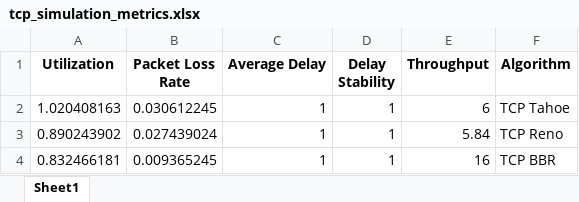
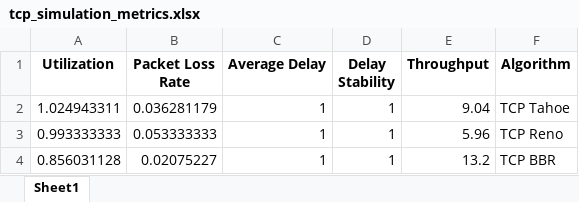
Before and after one commit to jbcgames/Seguimiento_Redes, an Excel workbook: tcp_simulation_metrics.xlsx, sheet Sheet1, drawn as a sheet; values as stored, in another font and other column widths than the file's, no borders; the diff names each change by its address in the sheet, - before the commit and + after, or states it on an @@ line.

```diff
--- a/tcp_simulation_metrics.xlsx (sheet Sheet1)
+++ b/tcp_simulation_metrics.xlsx (sheet Sheet1)
-A2 (Utilization): 1.020408163
+A2 (Utilization): 1.024943311
-B2 (Packet Loss Rate): 0.030612245
+B2 (Packet Loss Rate): 0.036281179
-E2 (Throughput): 6
+E2 (Throughput): 9.04
-A3 (Utilization): 0.890243902
+A3 (Utilization): 0.993333333
-B3 (Packet Loss Rate): 0.027439024
+B3 (Packet Loss Rate): 0.053333333
-E3 (Throughput): 5.84
+E3 (Throughput): 5.96
-A4 (Utilization): 0.832466181
+A4 (Utilization): 0.856031128
-B4 (Packet Loss Rate): 0.009365245
+B4 (Packet Loss Rate): 0.02075227
-E4 (Throughput): 16
+E4 (Throughput): 13.2
```
Also changed, not shown: 2 other files.
